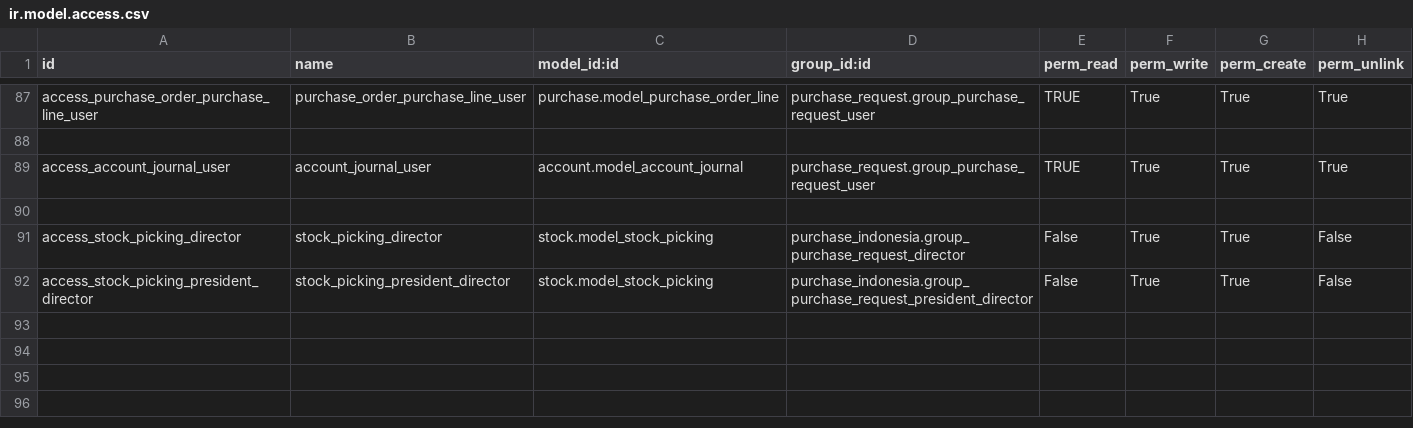
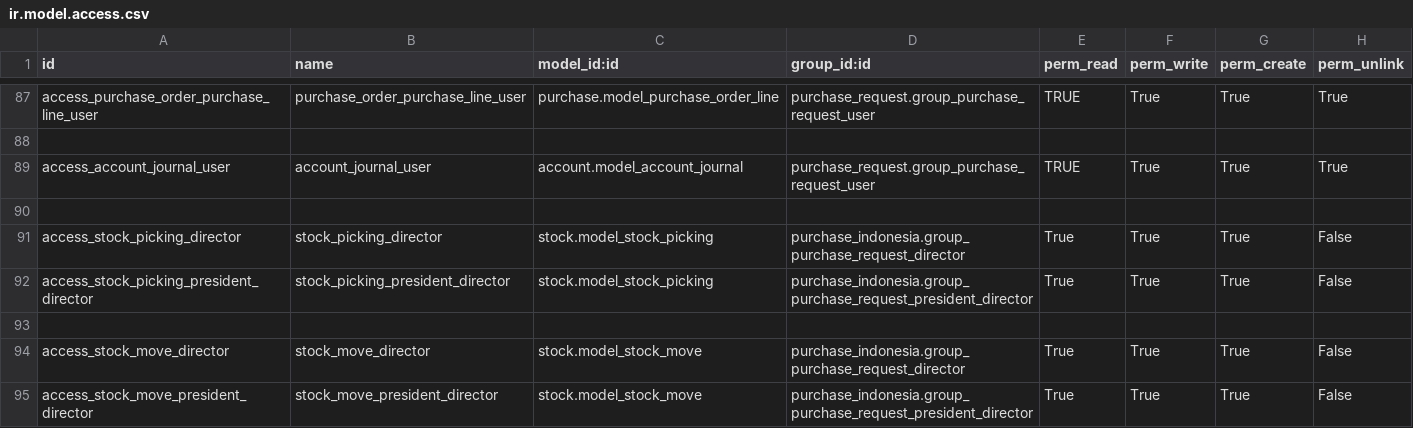
Before and after one commit to sutanto62/estate, a CSV file: purchase_indonesia/security/ir.model.access.csv, drawn as a sheet; only a part is shown, gaps mark what is left out.

Commit message:
[ADD] purchase_indonesia : change flow in QCF

```diff
--- a/purchase_indonesia/security/ir.model.access.csv
+++ b/purchase_indonesia/security/ir.model.access.csv
@@ -90,3 +90,6 @@
 
-"access_stock_picking_director","stock_picking_director","stock.model_stock_picking","purchase_indonesia.group_purchase_request_director","False","True","True","False"
-"access_stock_picking_president_director","stock_picking_president_director","stock.model_stock_picking","purchase_indonesia.group_purchase_request_president_director","False","True","True","False"
+"access_stock_picking_director","stock_picking_director","stock.model_stock_picking","purchase_indonesia.group_purchase_request_director","True","True","True","False"
+"access_stock_picking_president_director","stock_picking_president_director","stock.model_stock_picking","purchase_indonesia.group_purchase_request_president_director","True","True","True","False"
+
+"access_stock_move_director","stock_move_director","stock.model_stock_move","purchase_indonesia.group_purchase_request_director","True","True","True","False"
+"access_stock_move_president_director","stock_move_president_director","stock.model_stock_move","purchase_indonesia.group_purchase_request_president_director","True","True","True","False"
```
Also changed, not shown: 1 other file.
